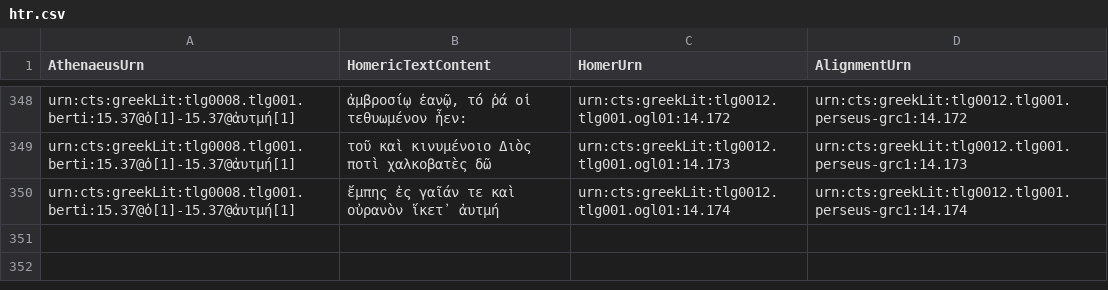
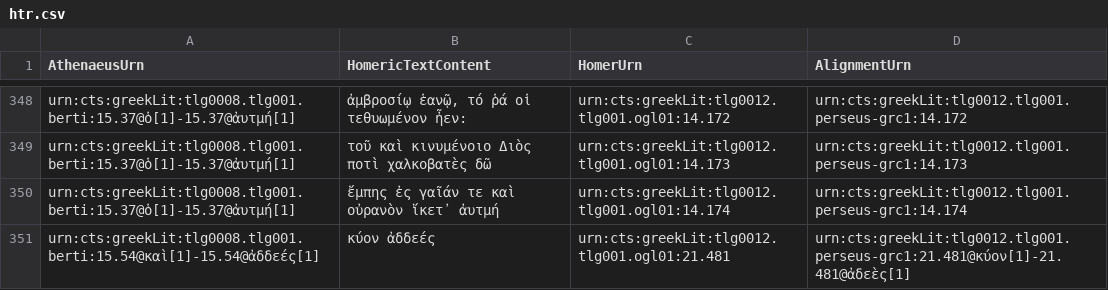
Before and after one commit to DigitalAthenaeus/homeric-reuse, a CSV file: tabular-data/htr.csv, drawn as a sheet; only a part is shown, gaps mark what is left out; the diff names each change by its address in the sheet, - before the commit and + after, or states it on an @@ line.

Commit message:
Update htr.csv

```diff
--- a/tabular-data/htr.csv
+++ b/tabular-data/htr.csv
+row 351: urn:cts:greekLit:tlg0008.tlg001.berti:15.54@καὶ[1]-15.54@ἀδδεές[1] | κύον ἀδδεές | urn:cts:greekLit:tlg0012.tlg001.ogl01:21.481 | urn:cts:greekLit:tlg0012.tlg001.perseus-grc1:21.481@κύον[1]-21.481@ἀδεὲς[1]
```
